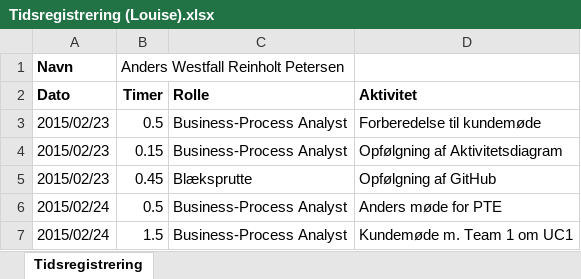
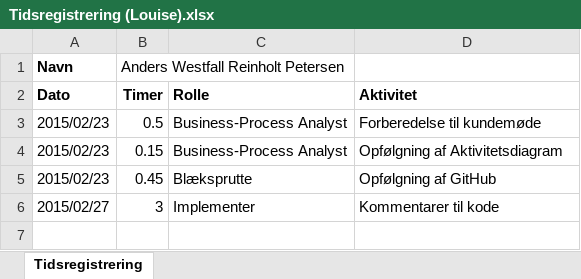
Before and after one commit to he15dmu-2s14/PTECalculator2015, an Excel workbook: 08-Project-Management/Tidsregistrering/Tidsregistrering (Louise).xlsx, sheet Tidsregistrering, drawn as a sheet; values as stored, in another font and other column widths than the file's, no borders; removed rows and columns are numbered as before the commit, all else as after; the diff names each change by its address in the sheet, - before the commit and + after, or states it on an @@ line.

Commit message:
Tidsregistrering for 2015-02-27

```diff
--- a/08-Project-Management/Tidsregistrering/Tidsregistrering (Louise).xlsx (sheet Tidsregistrering)
+++ b/08-Project-Management/Tidsregistrering/Tidsregistrering (Louise).xlsx (sheet Tidsregistrering)
-row 6: 2015/02/24 | 0.5 | Business-Process Analyst | Anders møde for PTE
-row 7: 2015/02/24 | 1.5 | Business-Process Analyst | Kundemøde m. Team 1 om UC1
+row 6: 2015/02/27 | 3 | Implementer | Kommentarer til kode
```
